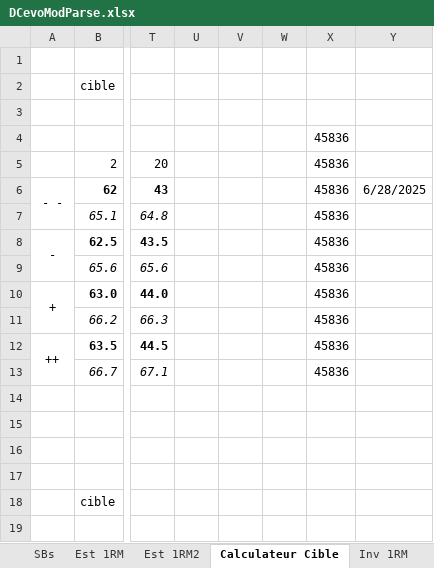
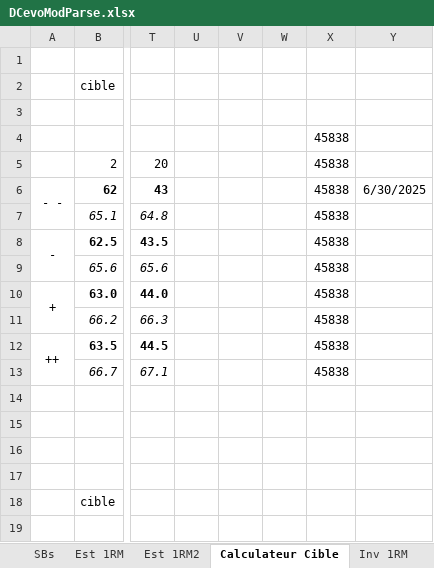
Before and after one commit to GuillBuj/fitlogtimer, an Excel workbook: docs/DCevoModParse.xlsx, sheet Calculateur Cible, drawn as a sheet; only a part is shown, gaps mark what is left out; values as stored, in another font and other column widths than the file's, no borders; charts and pictures and conditional formats not drawn; the diff names each change by its address in the sheet, - before the commit and + after, or states it on an @@ line.

```diff
--- a/docs/DCevoModParse.xlsx (sheet Calculateur Cible)
+++ b/docs/DCevoModParse.xlsx (sheet Calculateur Cible)
-X4:X13: 45836
+X4:X13: 45838
-Y6: 6/28/2025
+Y6: 6/30/2025
```
Also changed, not shown: sheet .Muscu46 comp, sheet Max Deadlift, sheet .Power, other sheet tabs, formulas that keep their value, charts or pictures, 9 other files.
